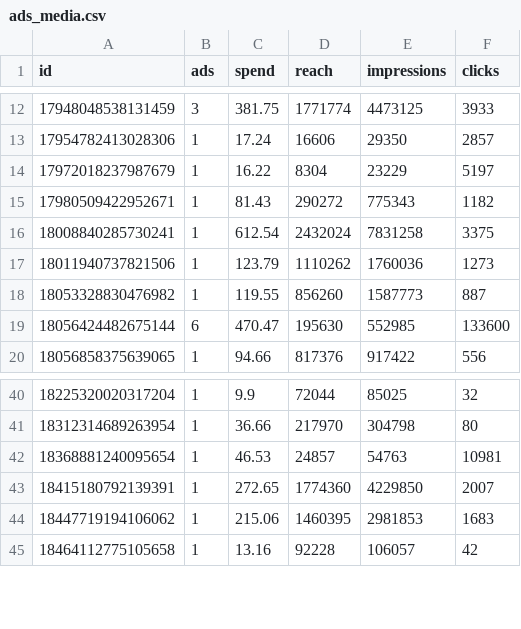
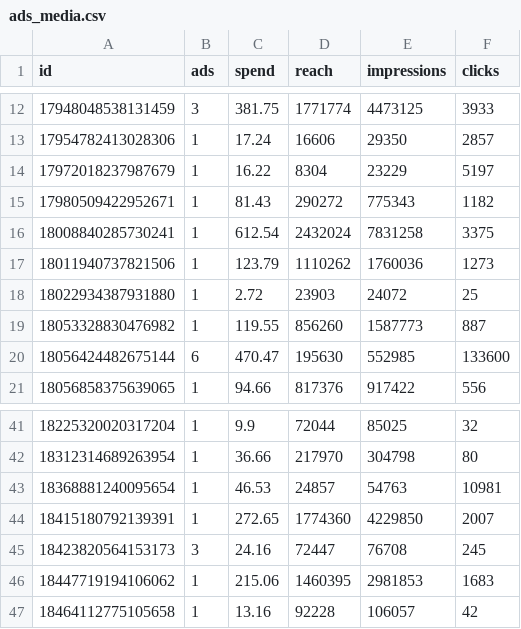
Before and after one commit to timkacloud-blip/bellissimo-instagram, a CSV file: data/ads_media.csv, drawn as a sheet; only a part is shown, gaps mark what is left out; the diff names each change by its address in the sheet, - before the commit and + after, or states it on an @@ line.

```diff
--- a/data/ads_media.csv
+++ b/data/ads_media.csv
+row 18: 18022934387931880 | 1 | 2.72 | 23903 | 24072 | 25
+row 45: 18423820564153173 | 3 | 24.16 | 72447 | 76708 | 245
```
Also changed, not shown: data/account_daily.csv, data/comp_media.csv, 12 other files.
